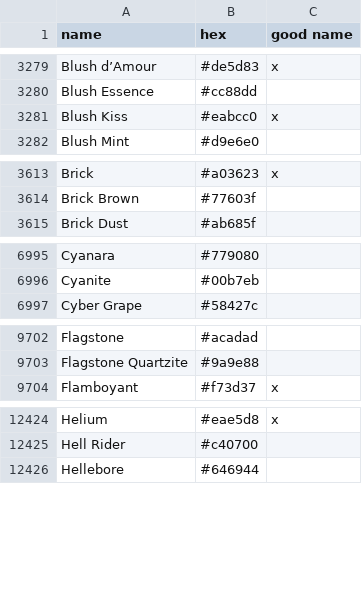
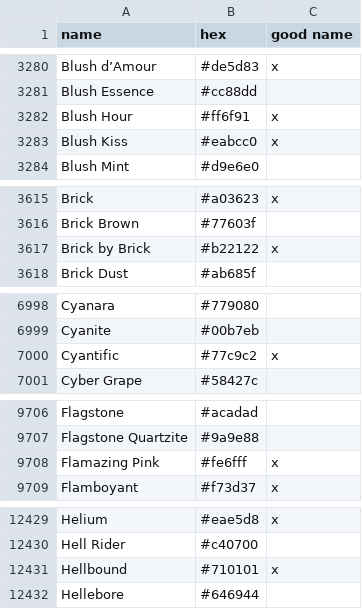
Before and after one commit to meodai/color-names, a CSV file: src/colornames.csv, drawn as a sheet; only a part is shown, gaps mark what is left out; the diff covers the shown part only; the diff names each change by its address in the sheet, - before the commit and + after, or states it on an @@ line.

Commit message:
feat(colors): add new color-names (mostly puns)
Add puns and user submission

```diff
--- a/src/colornames.csv
+++ b/src/colornames.csv
+row 3282: Blush Hour | #ff6f91 | x
+row 3617: Brick by Brick | #b22122 | x
+row 7000: Cyantific | #77c9c2 | x
+row 9708: Flamazing Pink | #fe6fff | x
+row 12431: Hellbound | #710101 | x
```
Also changed, not shown: 13 added rows and 1 edited cell elsewhere in this file, 31 other files.
